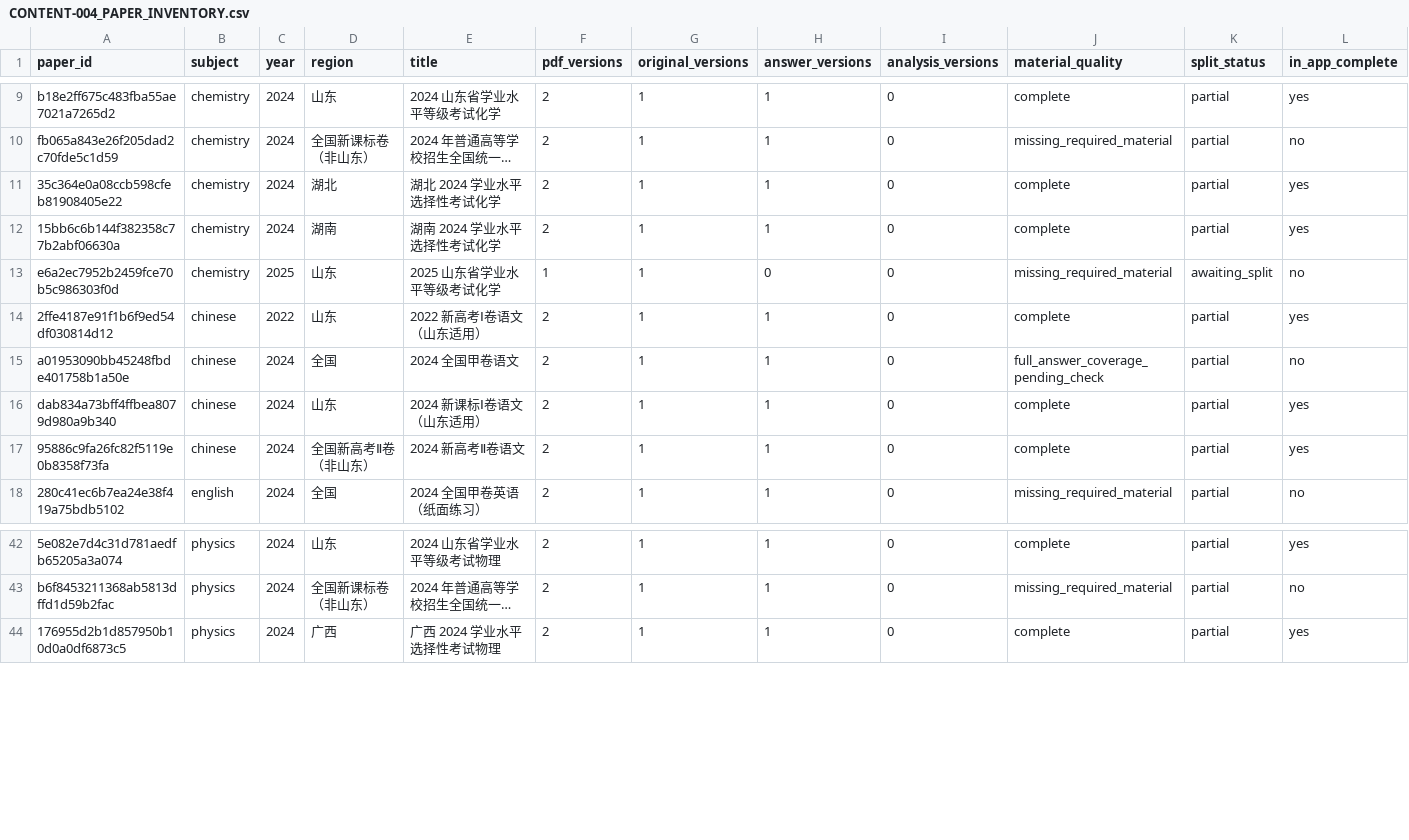
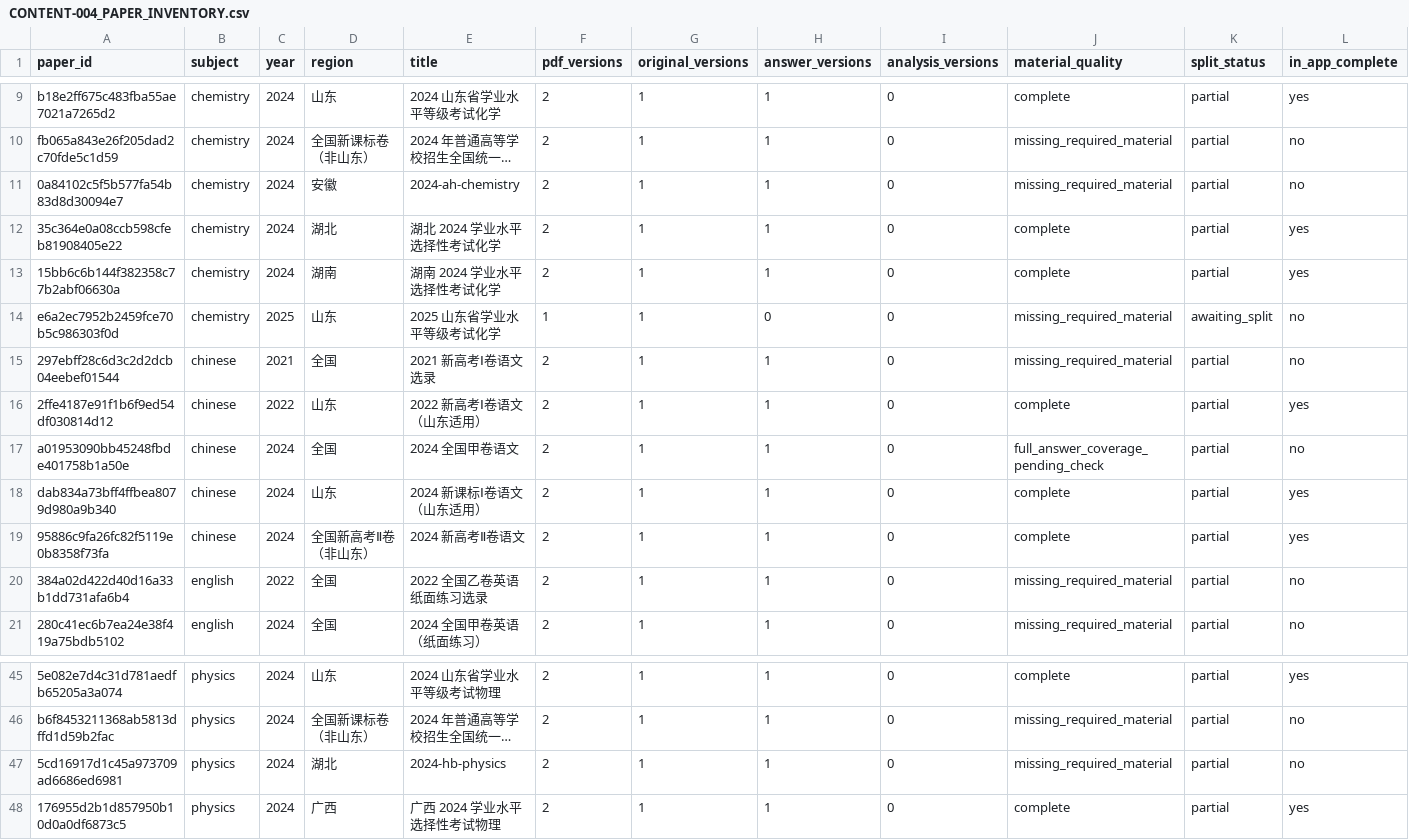
Before and after one commit to ghost114541/shandong-study-platform, a CSV file: CONTENT-004_PAPER_INVENTORY.csv, drawn as a sheet; only a part is shown, gaps mark what is left out; long unchanged cells end in …; rows hold the shown columns only; the diff names each change by its address in the sheet, - before the commit and + after, or states it on an @@ line.

```diff
--- a/CONTENT-004_PAPER_INVENTORY.csv
+++ b/CONTENT-004_PAPER_INVENTORY.csv
+row 11: 0a84102c5f5b577fa54b83d8d30094e7 | chemistry | 2024 | 安徽 | 2024-ah-chemistry | 2 | 1 | 1 | 0 | missing_required_material | partial | no
+row 15: 297ebff28c6d3c2d2dcb04eebef01544 | chinese | 2021 | 全国 | 2021 新高考Ⅰ卷语文选录 | 2 | 1 | 1 | 0 | missing_required_material | partial | no
+row 20: 384a02d422d40d16a33b1dd731afa6b4 | english | 2022 | 全国 | 2022 全国乙卷英语纸面练习选录 | 2 | 1 | 1 | 0 | missing_required_material | partial | no
+row 47: 5cd16917d1c45a973709ad6686ed6981 | physics | 2024 | 湖北 | 2024-hb-physics | 2 | 1 | 1 | 0 | missing_required_material | partial | no
```
Also changed, not shown: CONTENT-004_CANDIDATE_QUALIFICATION.csv, CONTENT-004_CONVERSION_INDEX.csv, 20 other files.
